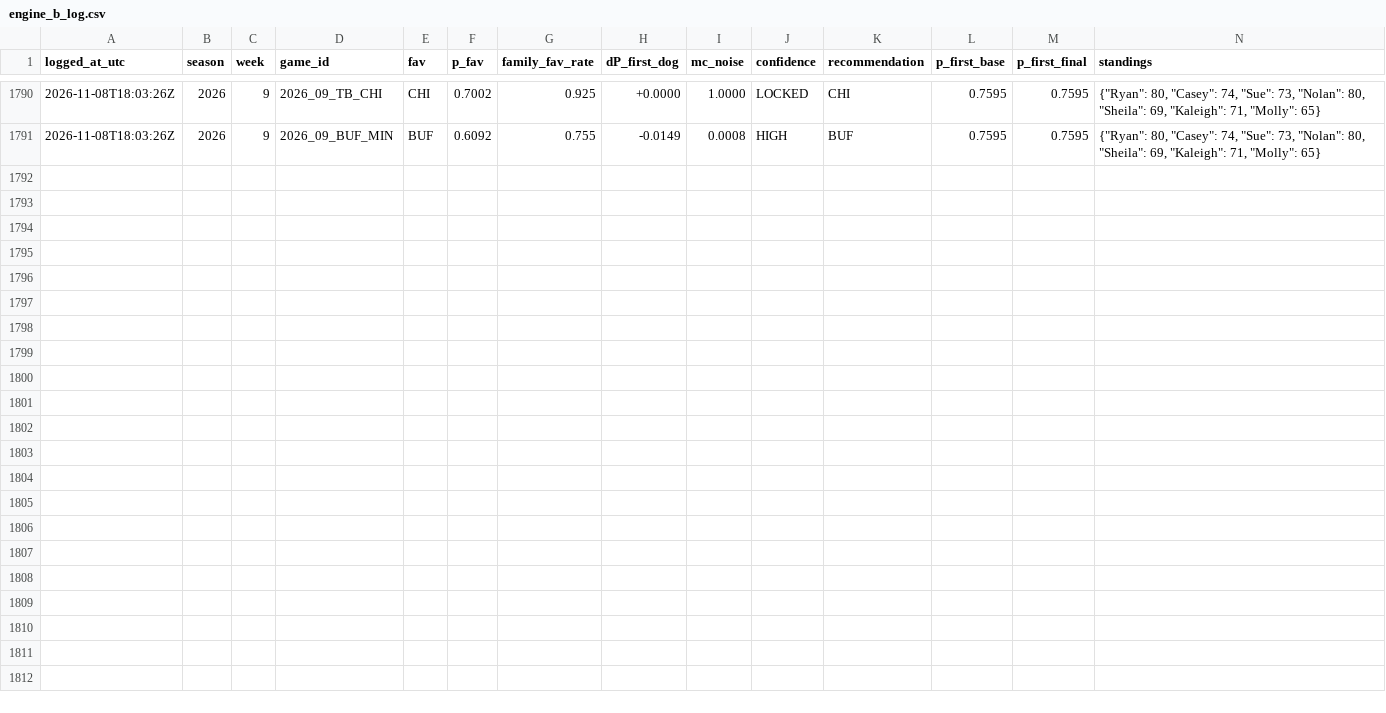
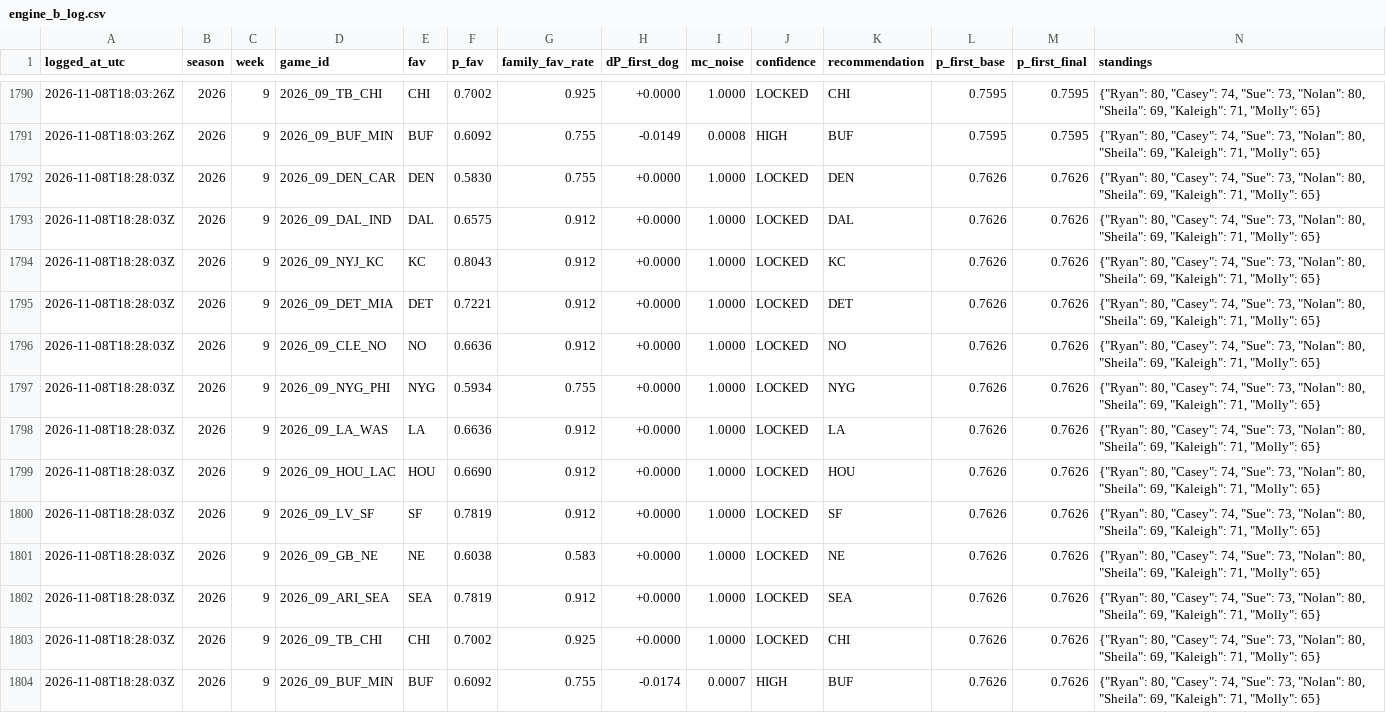
Before and after one commit to taipan0319-byte/brauns-pickem, a CSV file: engine_b_log.csv, drawn as a sheet; only a part is shown, gaps mark what is left out; rows hold the shown columns only; the diff names each change by its address in the sheet, - before the commit and + after, or states it on an @@ line.

```diff
--- a/engine_b_log.csv
+++ b/engine_b_log.csv
+row 1792: 2026-11-08T18:28:03Z | 2026 | 9 | 2026_09_DEN_CAR | DEN | 0.5830 | 0.755 | +0.0000 | 1.0000 | LOCKED | DEN | 0.7626 | 0.7626 | {"Ryan": 80, "Casey": 74, "Sue": 73, "Nolan": 80, "Sheila": 69, "Kaleigh": 71, "Molly": 65}
+row 1793: 2026-11-08T18:28:03Z | 2026 | 9 | 2026_09_DAL_IND | DAL | 0.6575 | 0.912 | +0.0000 | 1.0000 | LOCKED | DAL | 0.7626 | 0.7626 | {"Ryan": 80, "Casey": 74, "Sue": 73, "Nolan": 80, "Sheila": 69, "Kaleigh": 71, "Molly": 65}
+row 1794: 2026-11-08T18:28:03Z | 2026 | 9 | 2026_09_NYJ_KC | KC | 0.8043 | 0.912 | +0.0000 | 1.0000 | LOCKED | KC | 0.7626 | 0.7626 | {"Ryan": 80, "Casey": 74, "Sue": 73, "Nolan": 80, "Sheila": 69, "Kaleigh": 71, "Molly": 65}
+row 1795: 2026-11-08T18:28:03Z | 2026 | 9 | 2026_09_DET_MIA | DET | 0.7221 | 0.912 | +0.0000 | 1.0000 | LOCKED | DET | 0.7626 | 0.7626 | {"Ryan": 80, "Casey": 74, "Sue": 73, "Nolan": 80, "Sheila": 69, "Kaleigh": 71, "Molly": 65}
+row 1796: 2026-11-08T18:28:03Z | 2026 | 9 | 2026_09_CLE_NO | NO | 0.6636 | 0.912 | +0.0000 | 1.0000 | LOCKED | NO | 0.7626 | 0.7626 | {"Ryan": 80, "Casey": 74, "Sue": 73, "Nolan": 80, "Sheila": 69, "Kaleigh": 71, "Molly": 65}
+row 1797: 2026-11-08T18:28:03Z | 2026 | 9 | 2026_09_NYG_PHI | NYG | 0.5934 | 0.755 | +0.0000 | 1.0000 | LOCKED | NYG | 0.7626 | 0.7626 | {"Ryan": 80, "Casey": 74, "Sue": 73, "Nolan": 80, "Sheila": 69, "Kaleigh": 71, "Molly": 65}
+row 1798: 2026-11-08T18:28:03Z | 2026 | 9 | 2026_09_LA_WAS | LA | 0.6636 | 0.912 | +0.0000 | 1.0000 | LOCKED | LA | 0.7626 | 0.7626 | {"Ryan": 80, "Casey": 74, "Sue": 73, "Nolan": 80, "Sheila": 69, "Kaleigh": 71, "Molly": 65}
+row 1799: 2026-11-08T18:28:03Z | 2026 | 9 | 2026_09_HOU_LAC | HOU | 0.6690 | 0.912 | +0.0000 | 1.0000 | LOCKED | HOU | 0.7626 | 0.7626 | {"Ryan": 80, "Casey": 74, "Sue": 73, "Nolan": 80, "Sheila": 69, "Kaleigh": 71, "Molly": 65}
+row 1800: 2026-11-08T18:28:03Z | 2026 | 9 | 2026_09_LV_SF | SF | 0.7819 | 0.912 | +0.0000 | 1.0000 | LOCKED | SF | 0.7626 | 0.7626 | {"Ryan": 80, "Casey": 74, "Sue": 73, "Nolan": 80, "Sheila": 69, "Kaleigh": 71, "Molly": 65}
+row 1801: 2026-11-08T18:28:03Z | 2026 | 9 | 2026_09_GB_NE | NE | 0.6038 | 0.583 | +0.0000 | 1.0000 | LOCKED | NE | 0.7626 | 0.7626 | {"Ryan": 80, "Casey": 74, "Sue": 73, "Nolan": 80, "Sheila": 69, "Kaleigh": 71, "Molly": 65}
+row 1802: 2026-11-08T18:28:03Z | 2026 | 9 | 2026_09_ARI_SEA | SEA | 0.7819 | 0.912 | +0.0000 | 1.0000 | LOCKED | SEA | 0.7626 | 0.7626 | {"Ryan": 80, "Casey": 74, "Sue": 73, "Nolan": 80, "Sheila": 69, "Kaleigh": 71, "Molly": 65}
+row 1803: 2026-11-08T18:28:03Z | 2026 | 9 | 2026_09_TB_CHI | CHI | 0.7002 | 0.925 | +0.0000 | 1.0000 | LOCKED | CHI | 0.7626 | 0.7626 | {"Ryan": 80, "Casey": 74, "Sue": 73, "Nolan": 80, "Sheila": 69, "Kaleigh": 71, "Molly": 65}
+row 1804: 2026-11-08T18:28:03Z | 2026 | 9 | 2026_09_BUF_MIN | BUF | 0.6092 | 0.755 | -0.0174 | 0.0007 | HIGH | BUF | 0.7626 | 0.7626 | {"Ryan": 80, "Casey": 74, "Sue": 73, "Nolan": 80, "Sheila": 69, "Kaleigh": 71, "Molly": 65}
```
Also changed, not shown: predictions_log.csv, 2 other files.
